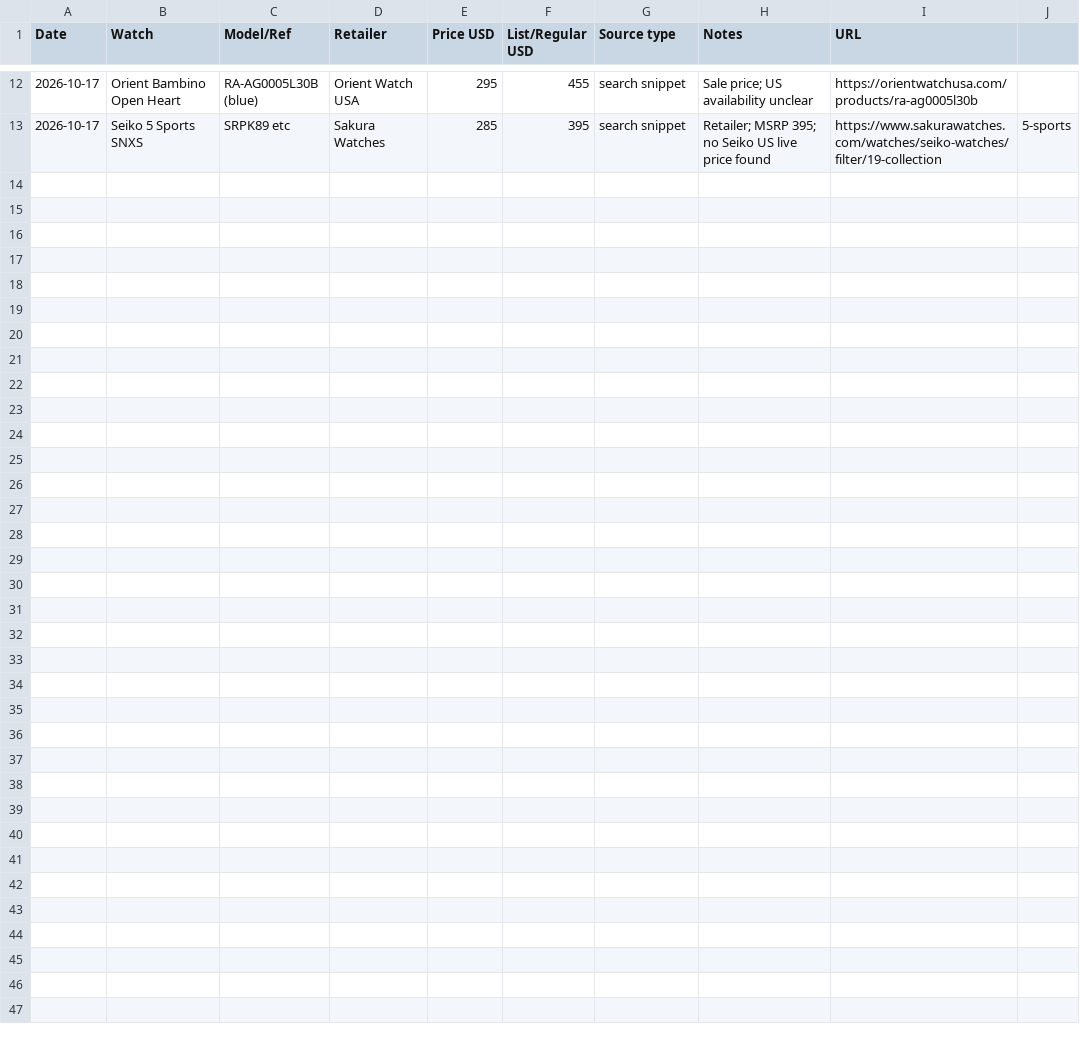
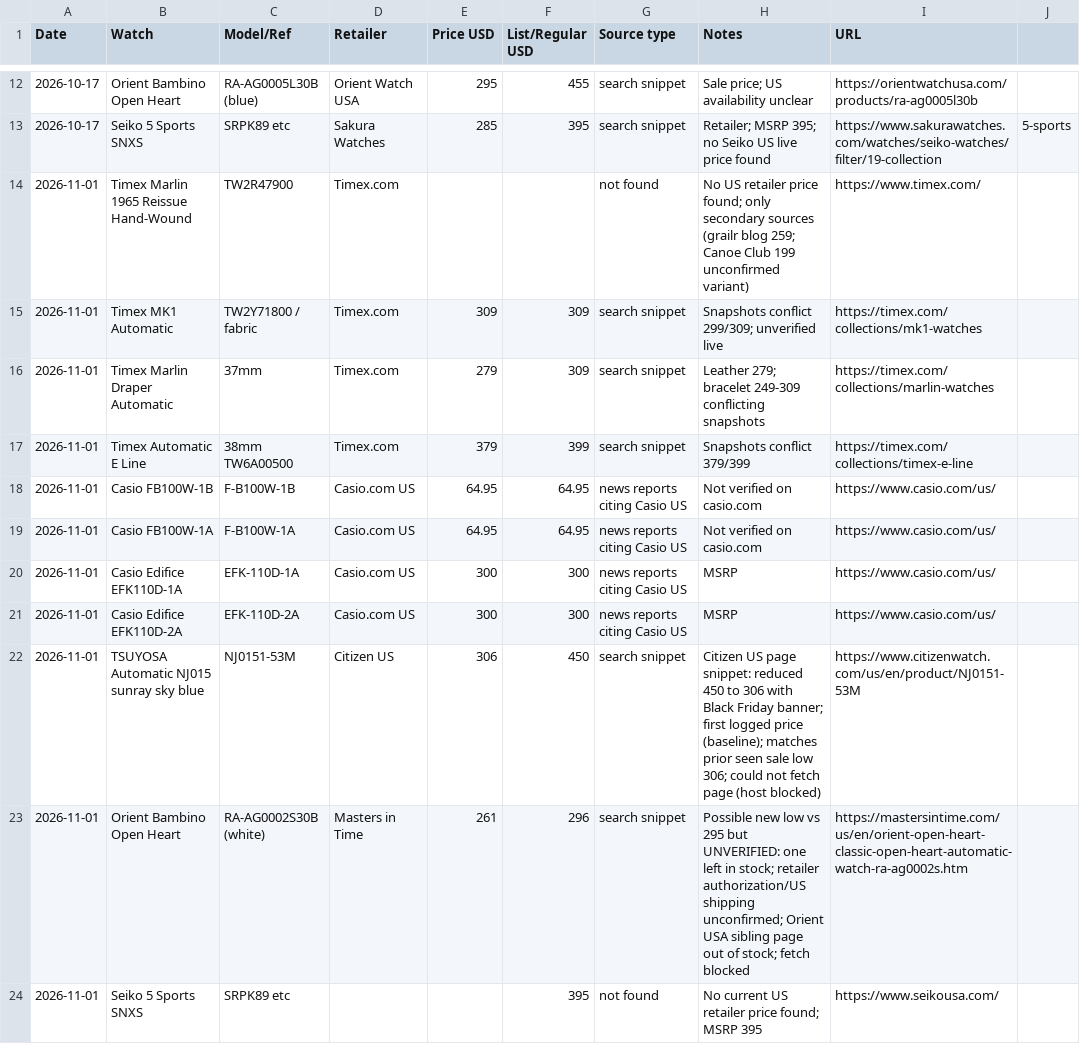
Before and after one commit to iamkar3k/Automatic_Watch_Tracker, a CSV file: price_log.csv, drawn as a sheet; only a part is shown, gaps mark what is left out.

```diff
--- a/price_log.csv
+++ b/price_log.csv
@@ -13 +13,12 @@ Date,Watch,Model/Ref,Retailer,Price USD,List/Regular USD,Source type,Notes,URL
 2026-10-17,Seiko 5 Sports SNXS,SRPK89 etc,Sakura Watches,285,395,search snippet,Retailer; MSRP 395; no Seiko US live price found,https://www.sakurawatches.com/watches/seiko-watches/filter/19-collection,5-sports
+2026-11-01,Timex Marlin 1965 Reissue Hand-Wound,TW2R47900,Timex.com,,,not found,No US retailer price found; only secondary sources (grailr blog 259; Canoe Club 199 unconfirmed variant),https://www.timex.com/
+2026-11-01,Timex MK1 Automatic,TW2Y71800 / fabric,Timex.com,309,309,search snippet,Snapshots conflict 299/309; unverified live,https://timex.com/collections/mk1-watches
+2026-11-01,Timex Marlin Draper Automatic,37mm,Timex.com,279,309,search snippet,Leather 279; bracelet 249-309 conflicting snapshots,https://timex.com/collections/marlin-watches
+2026-11-01,Timex Automatic E Line,38mm TW6A00500,Timex.com,379,399,search snippet,Snapshots conflict 379/399,https://timex.com/collections/timex-e-line
+2026-11-01,Casio FB100W-1B,F-B100W-1B,Casio.com US,64.95,64.95,news reports citing Casio US,Not verified on casio.com,https://www.casio.com/us/
+2026-11-01,Casio FB100W-1A,F-B100W-1A,Casio.com US,64.95,64.95,news reports citing Casio US,Not verified on casio.com,https://www.casio.com/us/
+2026-11-01,Casio Edifice EFK110D-1A,EFK-110D-1A,Casio.com US,300,300,news reports citing Casio US,MSRP,https://www.casio.com/us/
+2026-11-01,Casio Edifice EFK110D-2A,EFK-110D-2A,Casio.com US,300,300,news reports citing Casio US,MSRP,https://www.casio.com/us/
+2026-11-01,TSUYOSA Automatic NJ015 sunray sky blue,NJ0151-53M,Citizen US,306,450,search snippet,Citizen US page snippet: reduced 450 to 306 with Black Friday banner; first logged price (baseline); matches prior seen sale low 306; could not fetch page (host blocked),https://www.citizenwatch.com/us/en/product/NJ0151-53M
+2026-11-01,Orient Bambino Open Heart,RA-AG0002S30B (white),Masters in Time,261,296,search snippet,Possible new low vs 295 but UNVERIFIED: one left in stock; retailer authorization/US shipping unconfirmed; Orient USA sibling page out of stock; fetch blocked,https://mastersintime.com/us/en/orient-open-heart-classic-open-heart-automatic-watch-ra-ag0002s.htm
+2026-11-01,Seiko 5 Sports SNXS,SRPK89 etc,,,395,not found,No current US retailer price found; MSRP 395,https://www.seikousa.com/
```
